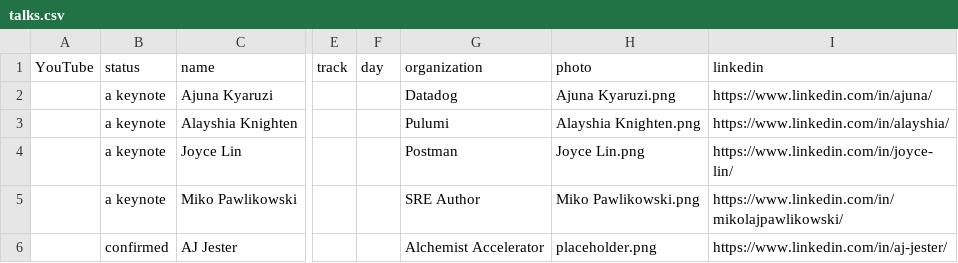
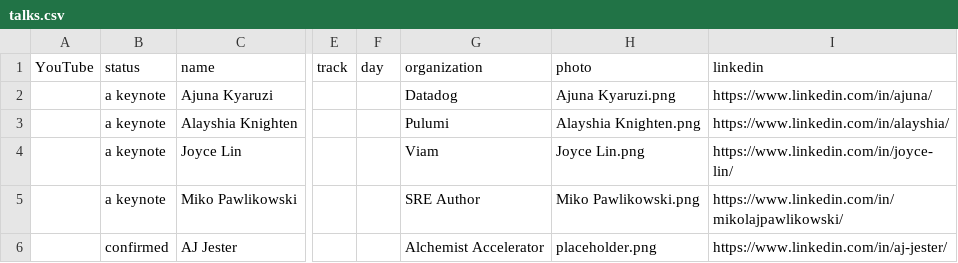
Before and after one commit to sreday/website, a CSV file: 2024-london/_db/talks.csv, drawn as a sheet; only a part is shown, gaps mark what is left out; the diff names each change by its address in the sheet, - before the commit and + after, or states it on an @@ line.

Commit message:
Add files via upload

```diff
--- a/2024-london/_db/talks.csv
+++ b/2024-london/_db/talks.csv
-G4 (organization): Postman
+G4 (organization): Viam
```
